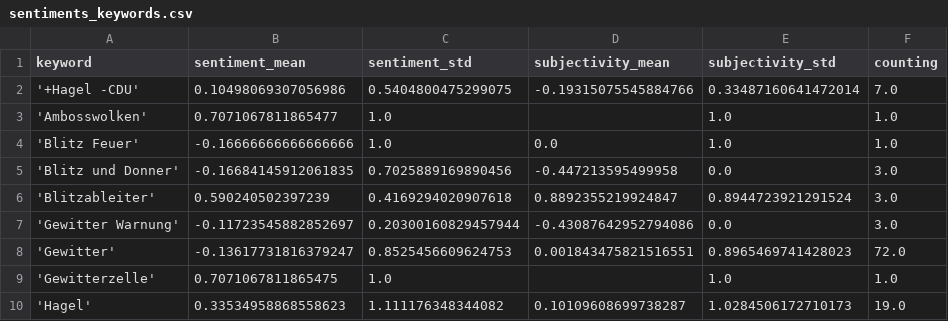
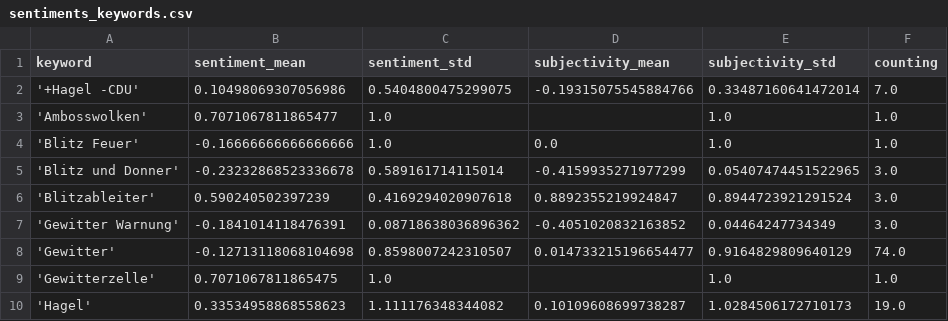
Before and after one commit to friedhumb-news/thunderstormIsComing, a CSV file: csv/sentiments_keywords.csv, drawn as a sheet.

```diff
--- a/csv/sentiments_keywords.csv
+++ b/csv/sentiments_keywords.csv
@@ -4,6 +4,6 @@ keyword,sentiment_mean,sentiment_std,subjectivity_mean,subjectivity_std,counting
 'Blitz Feuer',-0.16666666666666666,1.0,0.0,1.0,1.0
-'Blitz und Donner',-0.16684145912061835,0.7025889169890456,-0.447213595499958,0.0,3.0
+'Blitz und Donner',-0.23232868523336678,0.589161714115014,-0.4159935271977299,0.05407474451522965,3.0
 'Blitzableiter',0.590240502397239,0.4169294020907618,0.8892355219924847,0.8944723921291524,3.0
-'Gewitter Warnung',-0.11723545882852697,0.20300160829457944,-0.43087642952794086,0.0,3.0
-'Gewitter',-0.13617731816379247,0.8525456609624753,0.001843475821516551,0.8965469741428023,72.0
+'Gewitter Warnung',-0.1841014118476391,0.08718638036896362,-0.4051020832163852,0.04464247734349,3.0
+'Gewitter',-0.12713118068104698,0.8598007242310507,0.014733215196654477,0.9164829809640129,74.0
 'Gewitterzelle',0.7071067811865475,1.0,,1.0,1.0
```
Also changed, not shown: csv/sentiments_days.csv, csv/sentiments_domains.csv, 6 other files.
